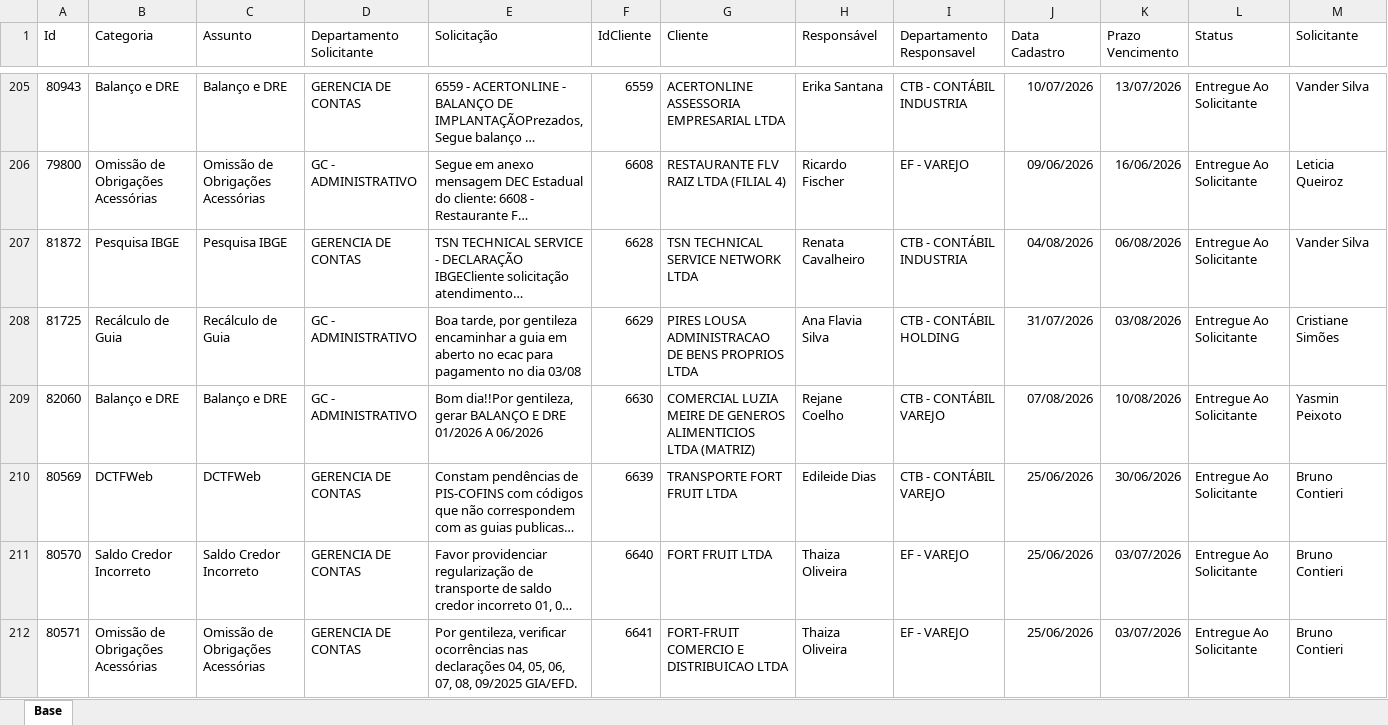
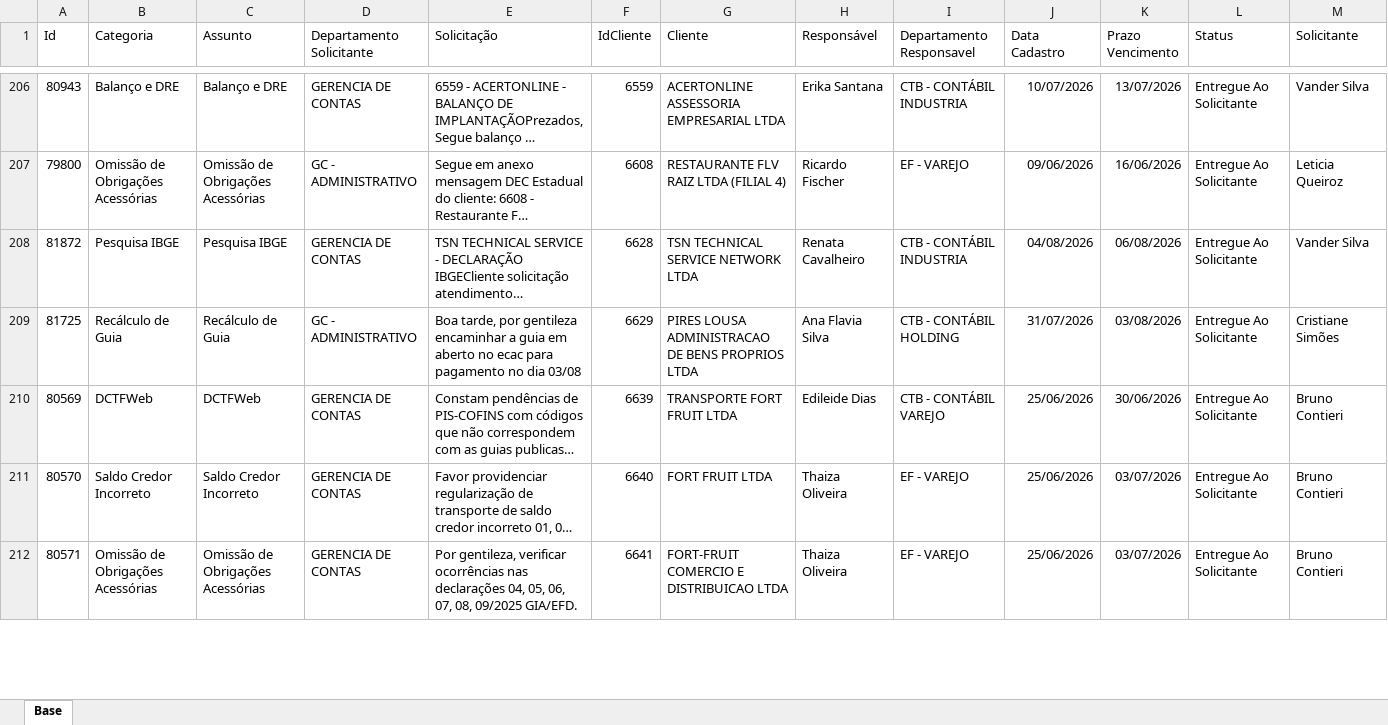
Before and after one commit to Controladoria-MG/Portal-dos-chamados, an Excel workbook: data/base.xlsx, sheet Base, drawn as a sheet; only a part is shown, gaps mark what is left out; long unchanged cells end in …; values as stored, in another font and other column widths than the file's, no borders; table styles not drawn; removed rows and columns are numbered as before the commit, all else as after; rows hold the shown columns only; the diff covers the shown part only; the diff names each change by its address in the sheet, - before the commit and + after, or states it on an @@ line.

```diff
--- a/data/base.xlsx (sheet Base)
+++ b/data/base.xlsx (sheet Base)
-row 209: 82060 | Balanço e DRE | Balanço e DRE | GC - ADMINISTRATIVO | Bom dia!!Por gentileza, gerar BALANÇO E DRE 01/2026 A 06/2026 | 6630 | COMERCIAL LUZIA MEIRE DE GENEROS ALIMENTICIOS LTDA (MATRIZ) | Rejane Coelho | CTB - CONTÁBIL VAREJO | 07/08/2026 | 10/08/2026 | Entregue Ao Solicitante | Yasmin Peixoto
```
Also changed, not shown: 7 added rows, 6 removed rows and 68 edited cells elsewhere in this sheet, 2 other files.
